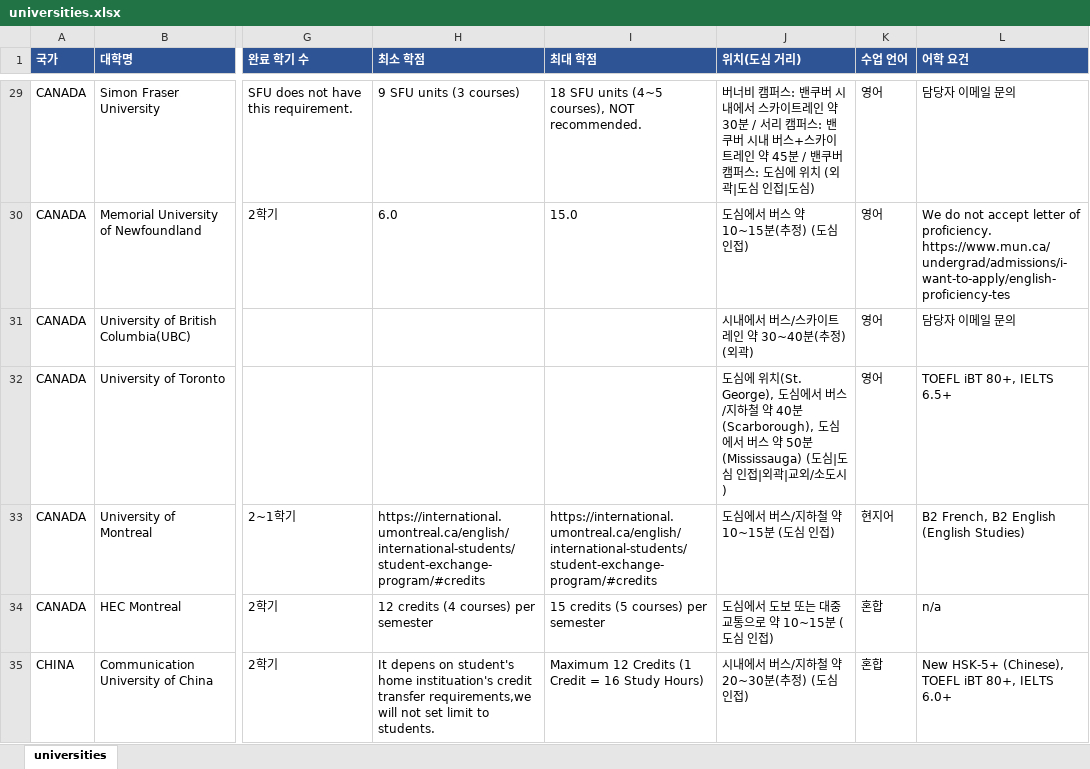
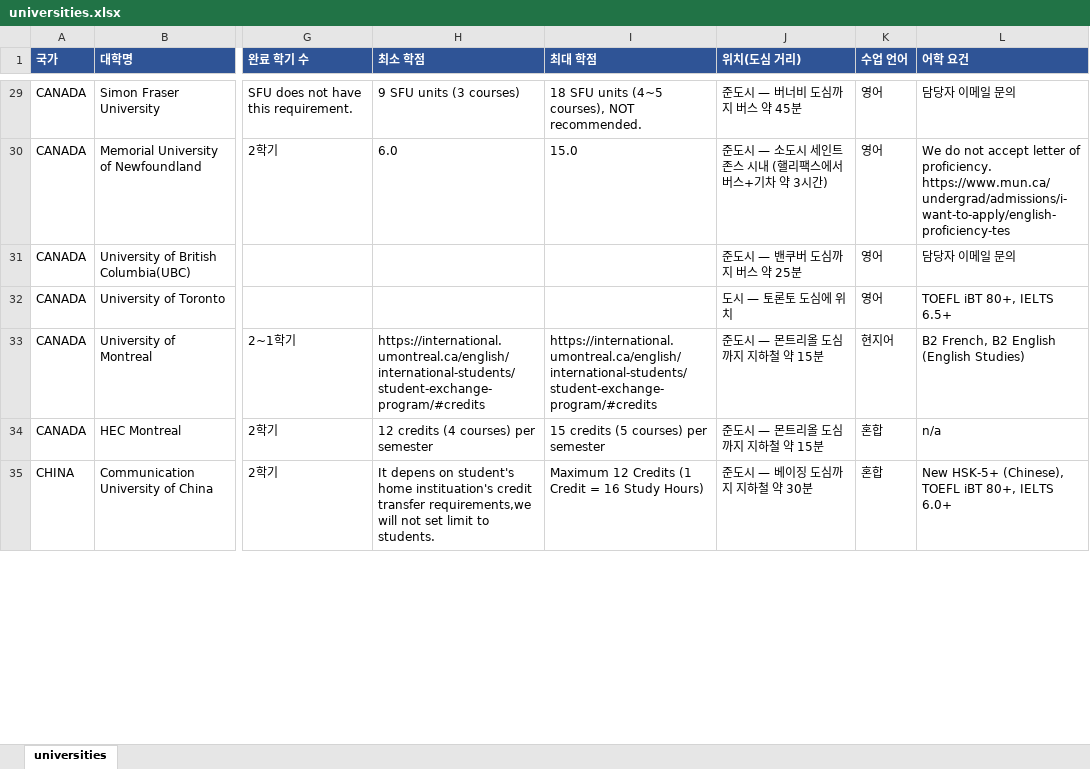
Before and after one commit to YOUNSUHPARK/exchange-2, an Excel workbook: out/universities.xlsx, sheet universities, drawn as a sheet; only a part is shown, gaps mark what is left out; values as stored, in another font and other column widths than the file's, no borders; the diff covers the shown part only; the diff names each change by its address in the sheet, - before the commit and + after, or states it on an @@ line.

```diff
--- a/out/universities.xlsx (sheet universities)
+++ b/out/universities.xlsx (sheet universities)
-J29 (위치(도심 거리)): 버너비 캠퍼스: 밴쿠버 시내에서 스카이트레인 약 30분 / 서리 캠퍼스: 밴쿠버 시내 버스+스카이트레인 약 45분 / 밴쿠버 캠퍼스: 도심에 위치 (외곽|도심 인접|도심)
+J29 (위치(도심 거리)): 준도시 — 버너비 도심까지 버스 약 45분
-J30 (위치(도심 거리)): 도심에서 버스 약 10~15분(추정) (도심 인접)
+J30 (위치(도심 거리)): 준도시 — 소도시 세인트존스 시내 (핼리팩스에서 버스+기차 약 3시간)
-J31 (위치(도심 거리)): 시내에서 버스/스카이트레인 약 30~40분(추정) (외곽)
+J31 (위치(도심 거리)): 준도시 — 밴쿠버 도심까지 버스 약 25분
-J32 (위치(도심 거리)): 도심에 위치(St. George), 도심에서 버스/지하철 약 40분(Scarborough), 도심에서 버스 약 50분(Mississauga) (도심|도심 인접|외곽|교외/소도시)
+J32 (위치(도심 거리)): 도시 — 토론토 도심에 위치
-J33 (위치(도심 거리)): 도심에서 버스/지하철 약 10~15분 (도심 인접)
+J33 (위치(도심 거리)): 준도시 — 몬트리올 도심까지 지하철 약 15분
-J34 (위치(도심 거리)): 도심에서 도보 또는 대중교통으로 약 10~15분 (도심 인접)
+J34 (위치(도심 거리)): 준도시 — 몬트리올 도심까지 지하철 약 15분
-J35 (위치(도심 거리)): 시내에서 버스/지하철 약 20~30분(추정) (도심 인접)
+J35 (위치(도심 거리)): 준도시 — 베이징 도심까지 지하철 약 30분
```
Also changed, not shown: 214 edited cells elsewhere in this sheet, 8 other files.
